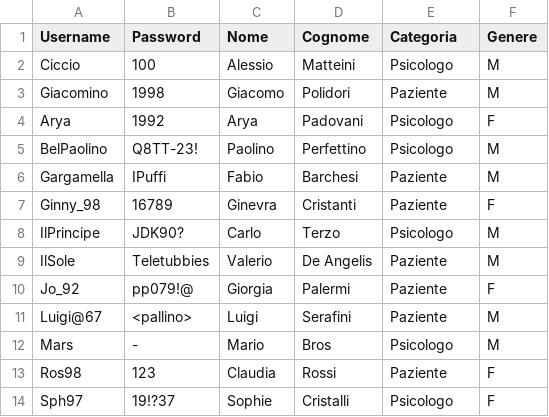
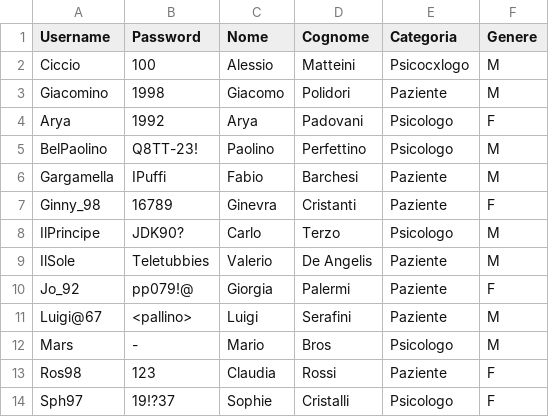
Before and after one commit to AriannaBonini/MindHarbor, a CSV file: MindHarborDB/csv/utente.csv, drawn as a sheet.

```diff
--- a/MindHarborDB/csv/utente.csv
+++ b/MindHarborDB/csv/utente.csv
@@ -1,3 +1,3 @@
 "Username","Password","Nome","Cognome","Categoria","Genere"
-Ciccio,100,Alessio,Matteini,Psicologo,M
+Ciccio,100,Alessio,Matteini,Psicocxlogo,M
 Giacomino,1998,Giacomo,Polidori,Paziente,M
```
Also changed, not shown: 5 other files.
